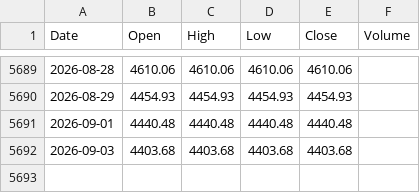
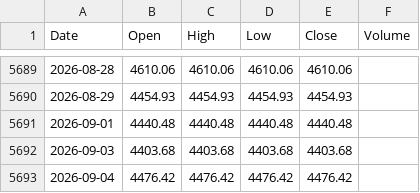
Before and after one commit to abhisheksonimps-stack/Gold-Trend-Seasonality-Master-SMA-, a CSV file: data/gold_daily.csv, drawn as a sheet; only a part is shown, gaps mark what is left out.

```diff
--- a/data/gold_daily.csv
+++ b/data/gold_daily.csv
@@ -5692 +5692,2 @@ Date,Open,High,Low,Close,Volume
 2026-09-03,4403.68,4403.68,4403.68,4403.68,
+2026-09-04,4476.42,4476.42,4476.42,4476.42,
```
